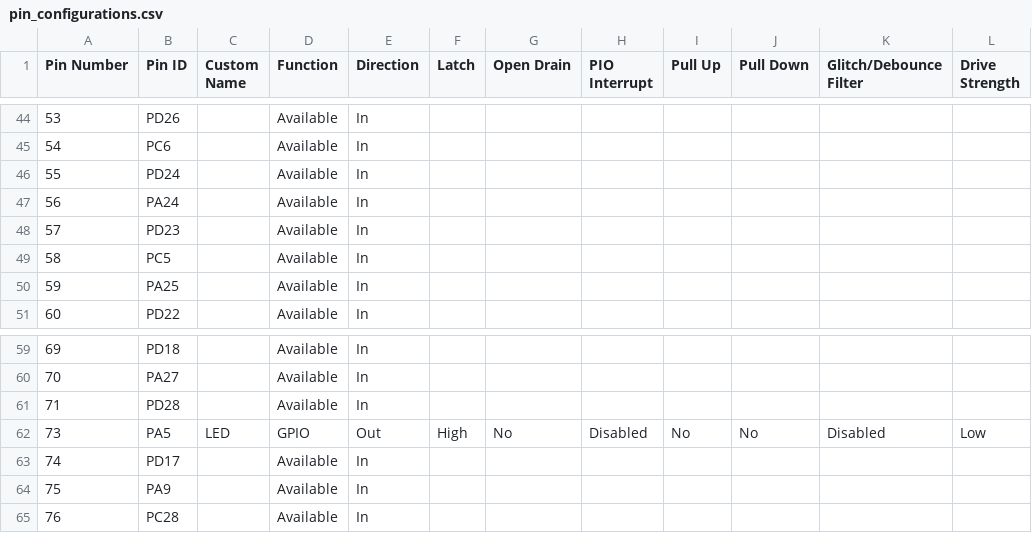
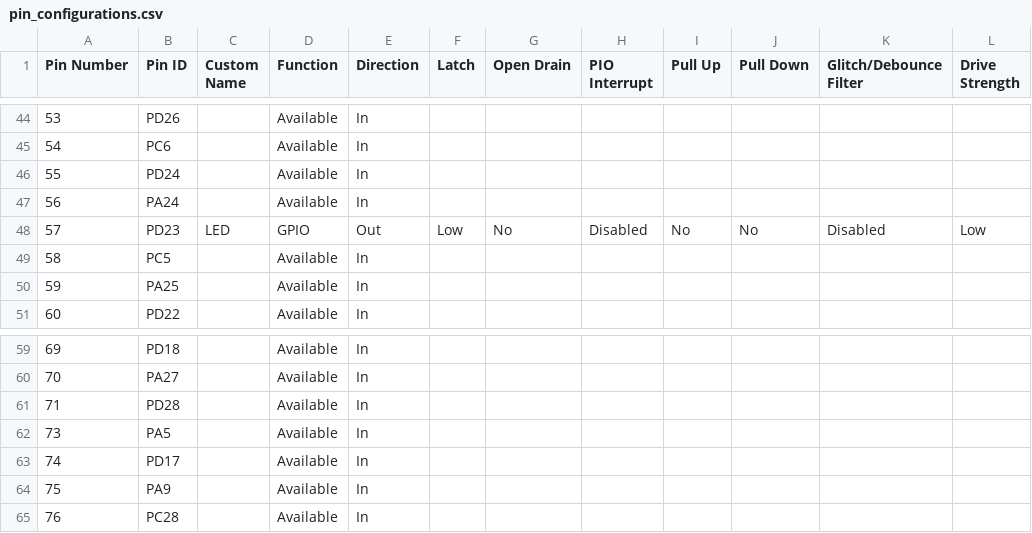
Before and after one commit to Microchip-MPLAB-Harmony/csp_apps_pic32cz_ca70, a CSV file: apps/twihs/master/twihs_eeprom/firmware/src/config/pic32cz_ca70_curiosity_ultra/pin_configurations.csv, drawn as a sheet; only a part is shown, gaps mark what is left out.

Commit message:
[TWIHS] Regenerated demo for twihs__master__twihs_eeprom__firmware__pic32cz_ca70_curiosity_ultra.X
MH3-100450

```diff
--- a/apps/twihs/master/twihs_eeprom/firmware/src/config/pic32cz_ca70_curiosity_ultra/pin_configurations.csv
+++ b/apps/twihs/master/twihs_eeprom/firmware/src/config/pic32cz_ca70_curiosity_ultra/pin_configurations.csv
@@ -47,3 +47,3 @@
 56,PA24,,Available,In,,,,,,,
-57,PD23,,Available,In,,,,,,,
+57,PD23,LED,GPIO,Out,Low,No,Disabled,No,No,Disabled,Low
 58,PC5,,Available,In,,,,,,,
@@ -61,3 +61,3 @@
 71,PD28,,Available,In,,,,,,,
-73,PA5,LED,GPIO,Out,High,No,Disabled,No,No,Disabled,Low
+73,PA5,,Available,In,,,,,,,
 74,PD17,,Available,In,,,,,,,
```
Also changed, not shown: 16 other files.
